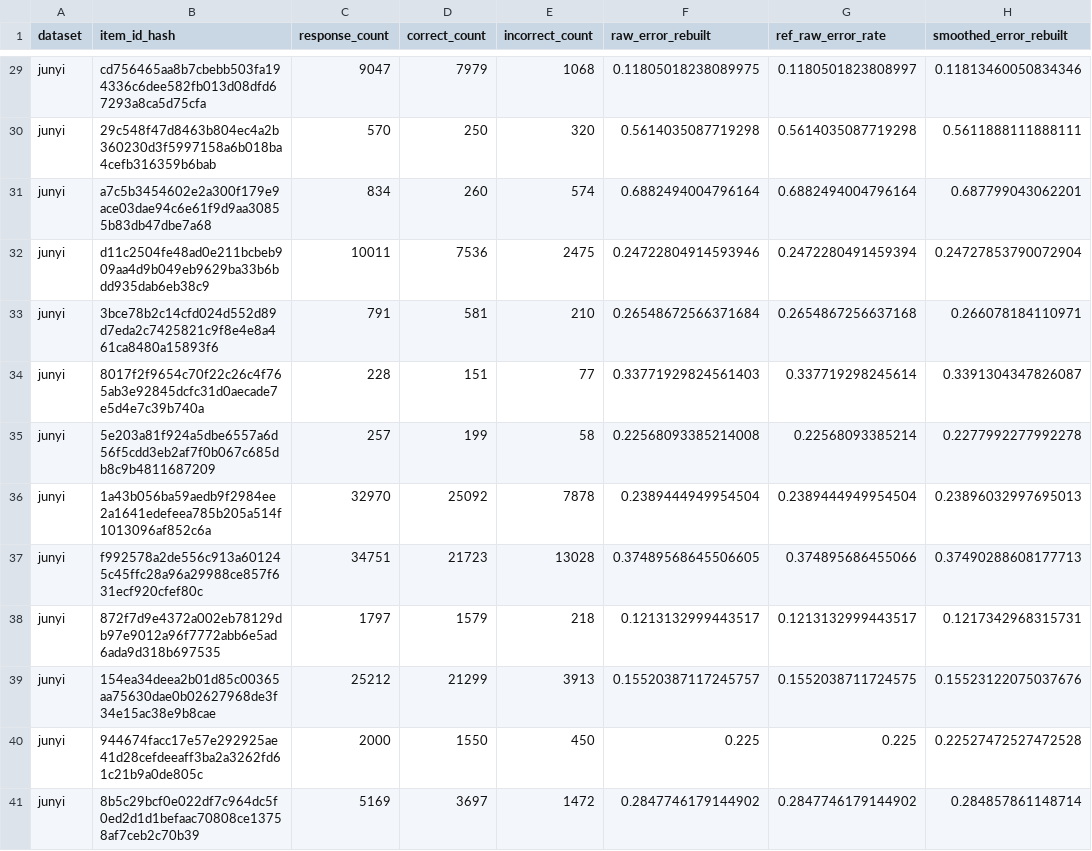
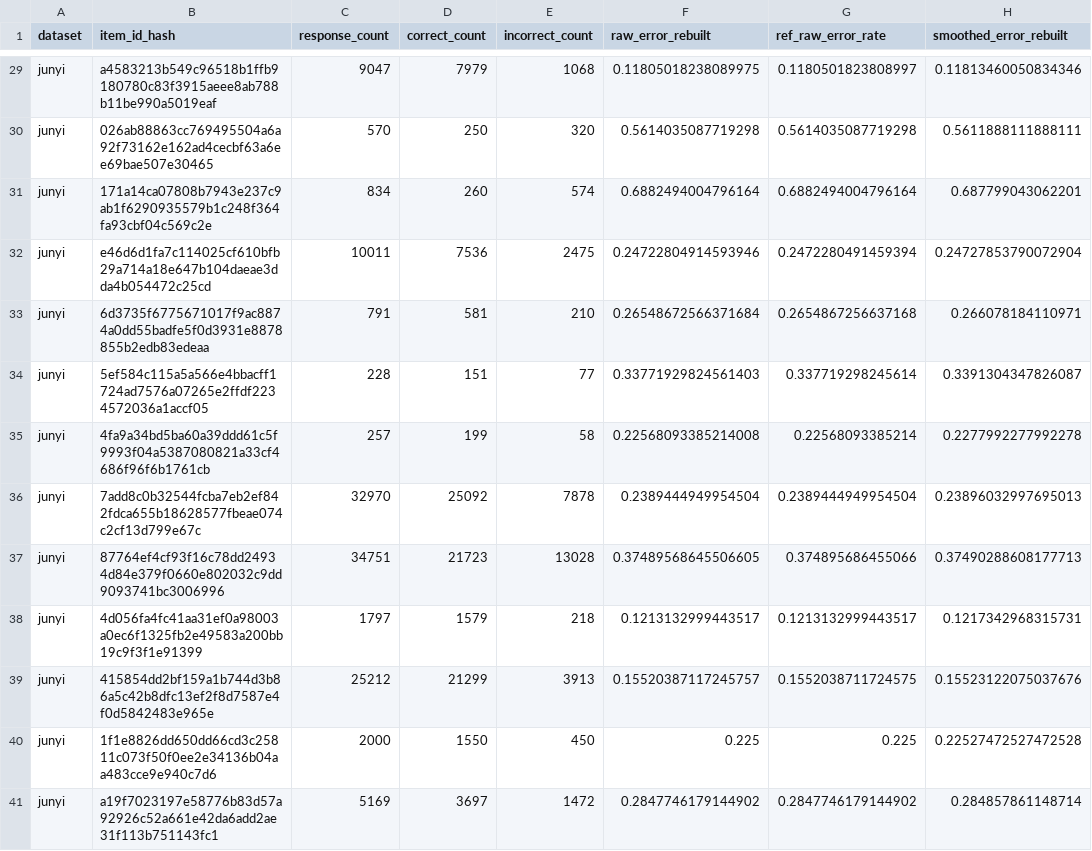
Before and after one commit to XianghuiMeng-1020/Auto-KT, a CSV file: results/AUTHENTIC_REFERENCE_ORIENTATION_MANUAL_SAMPLE.csv, drawn as a sheet; only a part is shown, gaps mark what is left out; the diff covers the shown part only; the diff names each change by its address in the sheet, - before the commit and + after, or states it on an @@ line.

Commit message:
Migrate hash salt to neutral value and clean up test suite
Replace the venue-specific hash salt with a neutral one and regenerate
every dependent public artifact (item folds, frozen LLM scores, result
tables) via a verified old-to-new identifier mapping. Fold membership,
item eligibility, and all reported values are unchanged; only opaque
identifier strings differ. Also fix a stale path reference introduced by
the earlier restructuring, add explicit skips for tests that require
locally obtained raw data, and correct one outdated test assertion that
predated an already-wired experimental condition.

```diff
--- a/results/AUTHENTIC_REFERENCE_ORIENTATION_MANUAL_SAMPLE.csv
+++ b/results/AUTHENTIC_REFERENCE_ORIENTATION_MANUAL_SAMPLE.csv
-B29 (item_id_hash): cd756465aa8b7cbebb503fa194336c6dee582fb013d08dfd67293a8ca5d75cfa
+B29 (item_id_hash): a4583213b549c96518b1ffb9180780c83f3915aeee8ab788b11be990a5019eaf
-B30 (item_id_hash): 29c548f47d8463b804ec4a2b360230d3f5997158a6b018ba4cefb316359b6bab
+B30 (item_id_hash): 026ab88863cc769495504a6a92f73162e162ad4cecbf63a6ee69bae507e30465
-B31 (item_id_hash): a7c5b3454602e2a300f179e9ace03dae94c6e61f9d9aa30855b83db47dbe7a68
+B31 (item_id_hash): 171a14ca07808b7943e237c9ab1f6290935579b1c248f364fa93cbf04c569c2e
-B32 (item_id_hash): d11c2504fe48ad0e211bcbeb909aa4d9b049eb9629ba33b6bdd935dab6eb38c9
+B32 (item_id_hash): e46d6d1fa7c114025cf610bfb29a714a18e647b104daeae3dda4b054472c25cd
-B33 (item_id_hash): 3bce78b2c14cfd024d552d89d7eda2c7425821c9f8e4e8a461ca8480a15893f6
+B33 (item_id_hash): 6d3735f6775671017f9ac8874a0dd55badfe5f0d3931e8878855b2edb83edeaa
-B34 (item_id_hash): 8017f2f9654c70f22c26c4f765ab3e92845dcfc31d0aecade7e5d4e7c39b740a
+B34 (item_id_hash): 5ef584c115a5a566e4bbacff1724ad7576a07265e2ffdf2234572036a1accf05
-B35 (item_id_hash): 5e203a81f924a5dbe6557a6d56f5cdd3eb2af7f0b067c685db8c9b4811687209
+B35 (item_id_hash): 4fa9a34bd5ba60a39ddd61c5f9993f04a5387080821a33cf4686f96f6b1761cb
-B36 (item_id_hash): 1a43b056ba59aedb9f2984ee2a1641edefeea785b205a514f1013096af852c6a
+B36 (item_id_hash): 7add8c0b32544fcba7eb2ef842fdca655b18628577fbeae074c2cf13d799e67c
-B37 (item_id_hash): f992578a2de556c913a601245c45ffc28a96a29988ce857f631ecf920cfef80c
+B37 (item_id_hash): 87764ef4cf93f16c78dd24934d84e379f0660e802032c9dd9093741bc3006996
-B38 (item_id_hash): 872f7d9e4372a002eb78129db97e9012a96f7772abb6e5ad6ada9d318b697535
+B38 (item_id_hash): 4d056fa4fc41aa31ef0a98003a0ec6f1325fb2e49583a200bb19c9f3f1e91399
-B39 (item_id_hash): 154ea34deea2b01d85c00365aa75630dae0b02627968de3f34e15ac38e9b8cae
+B39 (item_id_hash): 415854dd2bf159a1b744d3b86a5c42b8dfc13ef2f8d7587e4f0d5842483e965e
-B40 (item_id_hash): 944674facc17e57e292925ae41d28cefdeeaff3ba2a3262fd61c21b9a0de805c
+B40 (item_id_hash): 1f1e8826dd650dd66cd3c25811c073f50f0ee2e34136b04aa483cce9e940c7d6
-B41 (item_id_hash): 8b5c29bcf0e022df7c964dc5f0ed2d1d1befaac70808ce13758af7ceb2c70b39
+B41 (item_id_hash): a19f7023197e58776b83d57a92926c52a661e42da6add2ae31f113b751143fc1
```
Also changed, not shown: 27 edited cells elsewhere in this file, results/FULL_LLM_MODEL_ALIGNMENT_AUDIT.csv, results/FULL_LLM_SPOT_CHECK.csv, 18 other files.
